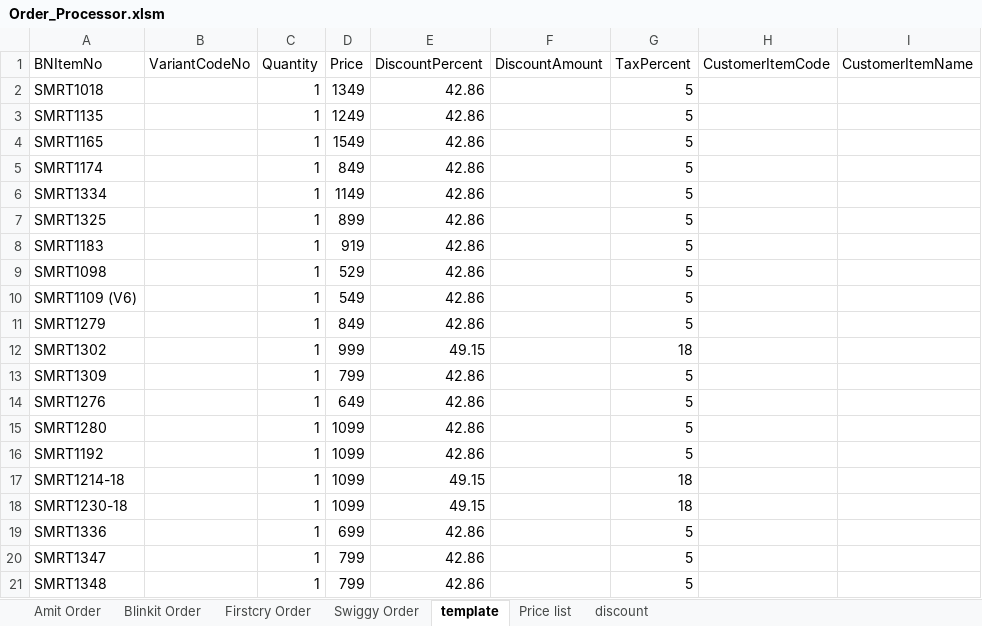
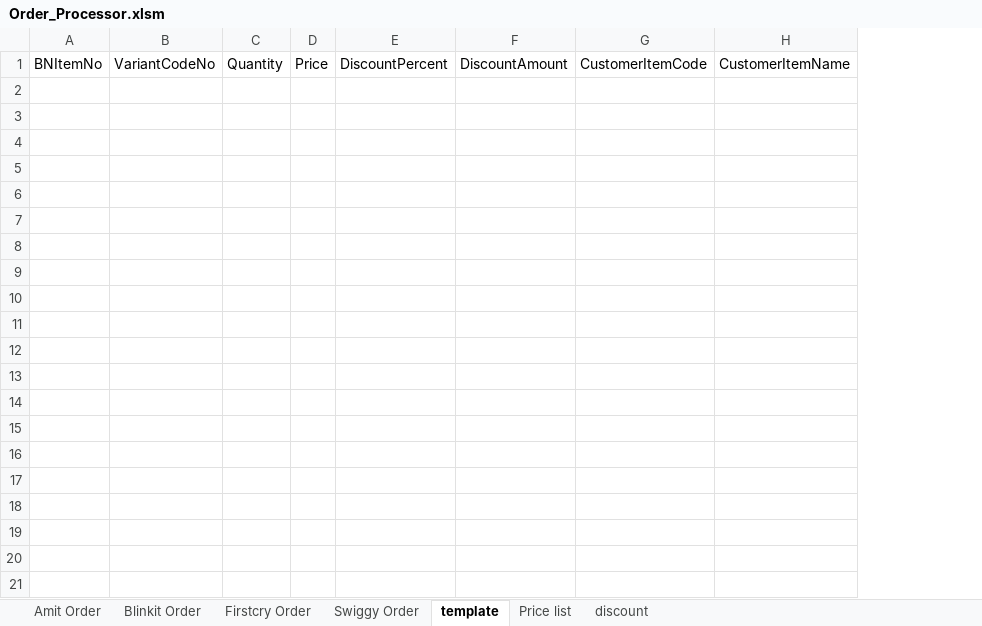
Before and after one commit to yogeshsmartivity/excel, an Excel workbook: Order_Processor.xlsm, sheet template, drawn as a sheet; only a part is shown; values as stored, in another font and other column widths than the file's, no borders; removed rows and columns are numbered as before the commit, all else as after; rows hold the shown columns only; the diff covers the shown part only; the diff names each change by its address in the sheet, - before the commit and + after, or states it on an @@ line.

```diff
--- a/Order_Processor.xlsm (sheet template)
+++ b/Order_Processor.xlsm (sheet template)
-column A, row 1: BNItemNo
+column A, row 1: BNItemNo
-column C, row 1: Quantity
-column D, row 1: Price
-column E, row 1: DiscountPercent
+column C, row 1: Quantity
+column D, row 1: Price
+column E, row 1: DiscountPercent
-column G, row 1: TaxPercent
-row 2: SMRT1018 |  | 1 | 1349 | 42.86 |  | 5
-row 3: SMRT1135 |  | 1 | 1249 | 42.86 |  | 5
-row 4: SMRT1165 |  | 1 | 1549 | 42.86 |  | 5
-row 5: SMRT1174 |  | 1 | 849 | 42.86 |  | 5
-row 6: SMRT1334 |  | 1 | 1149 | 42.86 |  | 5
-row 7: SMRT1325 |  | 1 | 899 | 42.86 |  | 5
-row 8: SMRT1183 |  | 1 | 919 | 42.86 |  | 5
-row 9: SMRT1098 |  | 1 | 529 | 42.86 |  | 5
-row 10: SMRT1109 (V6) |  | 1 | 549 | 42.86 |  | 5
-row 11: SMRT1279 |  | 1 | 849 | 42.86 |  | 5
-row 12: SMRT1302 |  | 1 | 999 | 49.15 |  | 18
-row 13: SMRT1309 |  | 1 | 799 | 42.86 |  | 5
-row 14: SMRT1276 |  | 1 | 649 | 42.86 |  | 5
-row 15: SMRT1280 |  | 1 | 1099 | 42.86 |  | 5
-row 16: SMRT1192 |  | 1 | 1099 | 42.86 |  | 5
-row 17: SMRT1214-18 |  | 1 | 1099 | 49.15 |  | 18
-row 18: SMRT1230-18 |  | 1 | 1099 | 49.15 |  | 18
-row 19: SMRT1336 |  | 1 | 699 | 42.86 |  | 5
-row 20: SMRT1347 |  | 1 | 799 | 42.86 |  | 5
-row 21: SMRT1348 |  | 1 | 799 | 42.86 |  | 5
```
Also changed, not shown: 8 removed rows elsewhere in this sheet, sheet Amit Order, sheet Price list, sheet discount, sheet Firstcry Order, formulas that keep their value, charts or pictures.
